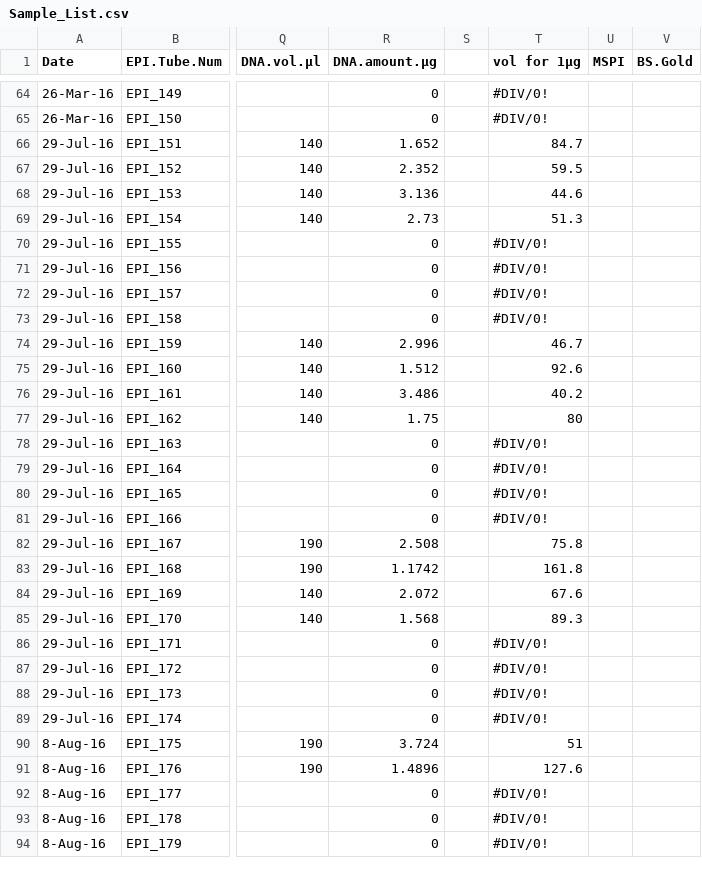
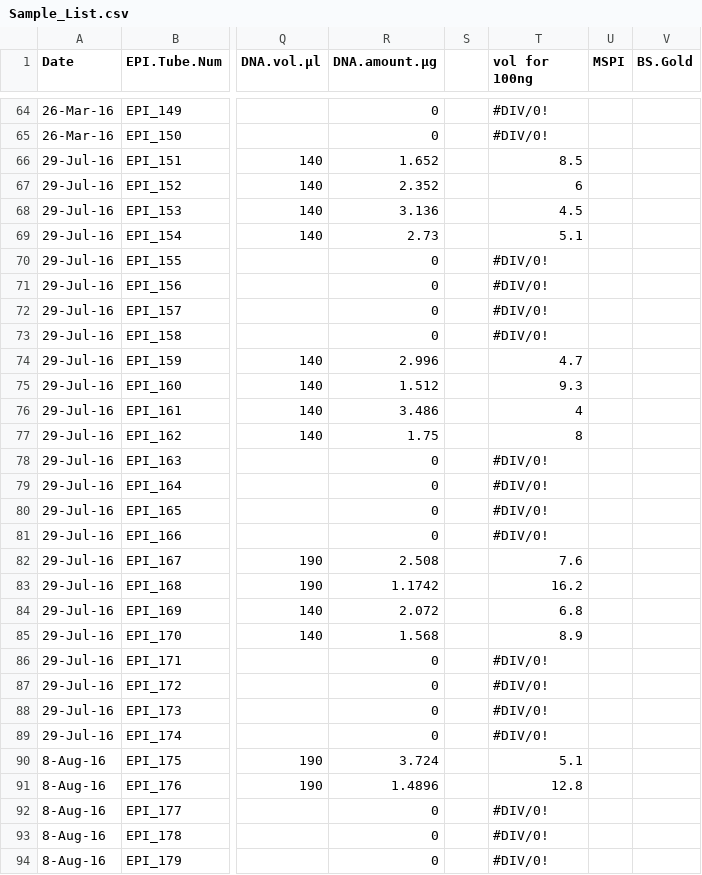
Before and after one commit to hputnam/project_juvenile_geoduck_OA, a CSV file: Setup_Notes/Sample_List.csv, drawn as a sheet; only a part is shown, gaps mark what is left out; the diff covers the shown part only; the diff names each change by its address in the sheet, - before the commit and + after, or states it on an @@ line.

Commit message:
added RRBS library prep 1 data

```diff
--- a/Setup_Notes/Sample_List.csv
+++ b/Setup_Notes/Sample_List.csv
-T1: vol for 1µg
+T1: vol for 100ng
-T66 (vol for 100ng): 84.7
+T66 (vol for 100ng): 8.5
-T67 (vol for 100ng): 59.5
+T67 (vol for 100ng): 6
-T68 (vol for 100ng): 44.6
+T68 (vol for 100ng): 4.5
-T69 (vol for 100ng): 51.3
+T69 (vol for 100ng): 5.1
-T74 (vol for 100ng): 46.7
+T74 (vol for 100ng): 4.7
-T75 (vol for 100ng): 92.6
+T75 (vol for 100ng): 9.3
-T76 (vol for 100ng): 40.2
+T76 (vol for 100ng): 4
-T77 (vol for 100ng): 80
+T77 (vol for 100ng): 8
-T82 (vol for 100ng): 75.8
+T82 (vol for 100ng): 7.6
-T83 (vol for 100ng): 161.8
+T83 (vol for 100ng): 16.2
-T84 (vol for 100ng): 67.6
+T84 (vol for 100ng): 6.8
-T85 (vol for 100ng): 89.3
+T85 (vol for 100ng): 8.9
-T90 (vol for 100ng): 51
+T90 (vol for 100ng): 5.1
-T91 (vol for 100ng): 127.6
+T91 (vol for 100ng): 12.8
```
Also changed, not shown: 81 edited cells elsewhere in this file, 9 other files.
